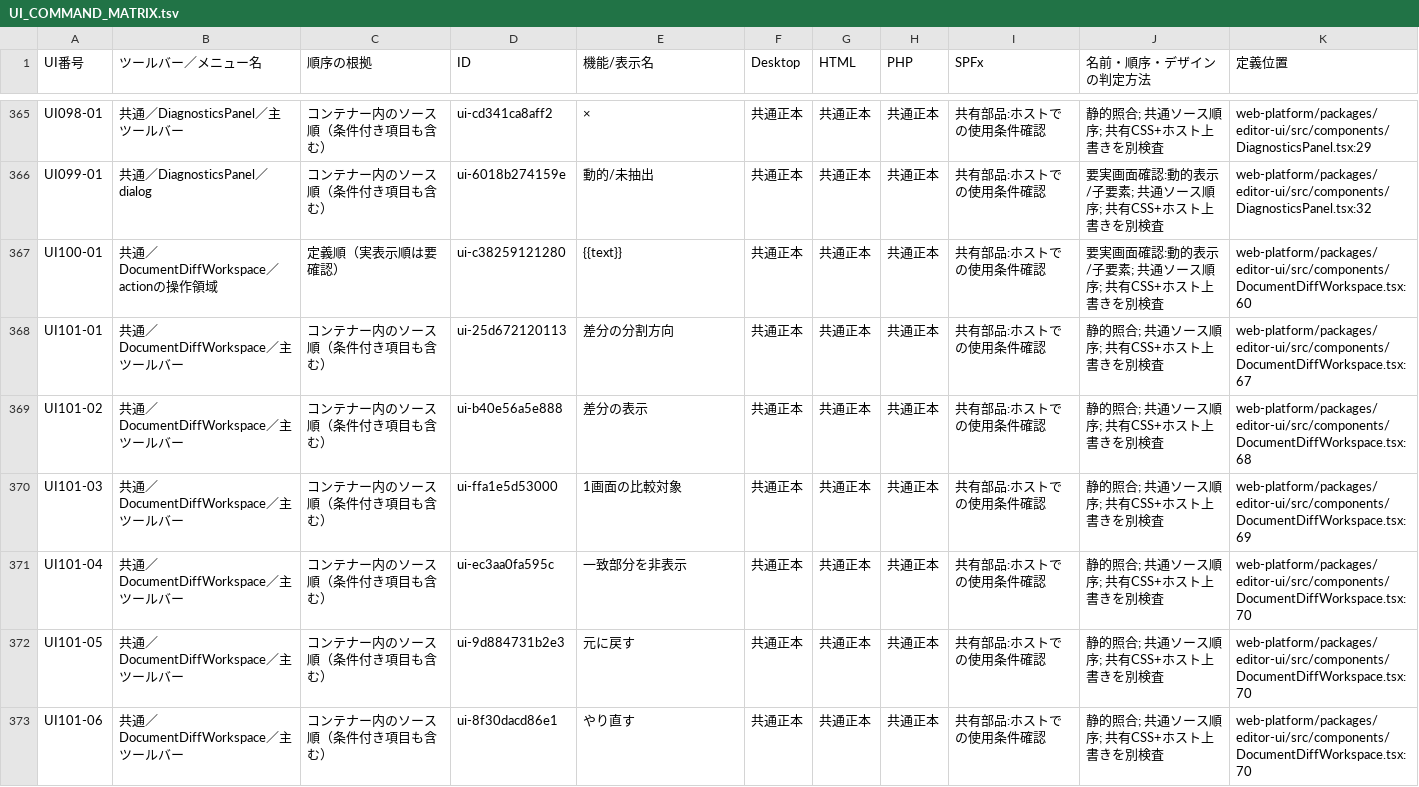
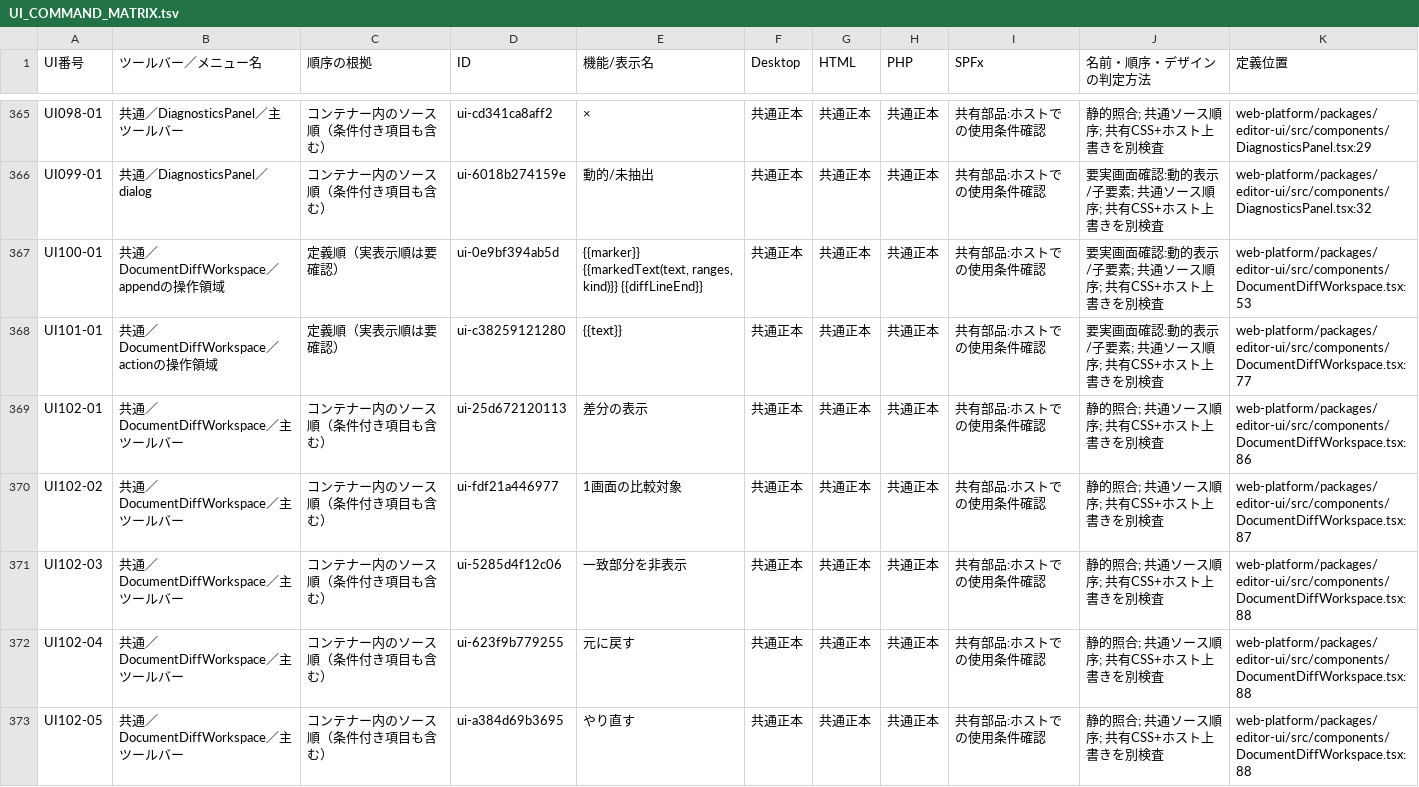
Before and after one commit to KotorinChunChun/MdVisualizer, a TSV file: docs/developer/ui/UI_COMMAND_MATRIX.tsv, drawn as a sheet; only a part is shown, gaps mark what is left out; the diff covers the shown part only.

```diff
--- a/docs/developer/ui/UI_COMMAND_MATRIX.tsv
+++ b/docs/developer/ui/UI_COMMAND_MATRIX.tsv
@@ -417,8 +417,8 @@ UI098-01	共通／DiagnosticsPanel／主ツールバー	コンテナー内のソ
 UI099-01	共通／DiagnosticsPanel／dialog	コンテナー内のソース順（条件付き項目も含む）	ui-6018b274159e	動的/未抽出	共通正本	共通正本	共通正本	共有部品:ホストでの使用条件確認	要実画面確認:動的表示/子要素; 共通ソース順序; 共有CSS+ホスト上書きを別検査	web-platform/packages/editor-ui/src/components/DiagnosticsPanel.tsx:32
-UI100-01	共通／DocumentDiffWorkspace／actionの操作領域	定義順（実表示順は要確認）	ui-c38259121280	{{text}}	共通正本	共通正本	共通正本	共有部品:ホストでの使用条件確認	要実画面確認:動的表示/子要素; 共通ソース順序; 共有CSS+ホスト上書きを別検査	web-platform/packages/editor-ui/src/components/DocumentDiffWorkspace.tsx:60
-UI101-01	共通／DocumentDiffWorkspace／主ツールバー	コンテナー内のソース順（条件付き項目も含む）	ui-25d672120113	差分の分割方向	共通正本	共通正本	共通正本	共有部品:ホストでの使用条件確認	静的照合; 共通ソース順序; 共有CSS+ホスト上書きを別検査	web-platform/packages/editor-ui/src/components/DocumentDiffWorkspace.tsx:67
-UI101-02	共通／DocumentDiffWorkspace／主ツールバー	コンテナー内のソース順（条件付き項目も含む）	ui-b40e56a5e888	差分の表示	共通正本	共通正本	共通正本	共有部品:ホストでの使用条件確認	静的照合; 共通ソース順序; 共有CSS+ホスト上書きを別検査	web-platform/packages/editor-ui/src/components/DocumentDiffWorkspace.tsx:68
-UI101-03	共通／DocumentDiffWorkspace／主ツールバー	コンテナー内のソース順（条件付き項目も含む）	ui-ffa1e5d53000	1画面の比較対象	共通正本	共通正本	共通正本	共有部品:ホストでの使用条件確認	静的照合; 共通ソース順序; 共有CSS+ホスト上書きを別検査	web-platform/packages/editor-ui/src/components/DocumentDiffWorkspace.tsx:69
-UI101-04	共通／DocumentDiffWorkspace／主ツールバー	コンテナー内のソース順（条件付き項目も含む）	ui-ec3aa0fa595c	一致部分を非表示	共通正本	共通正本	共通正本	共有部品:ホストでの使用条件確認	静的照合; 共通ソース順序; 共有CSS+ホスト上書きを別検査	web-platform/packages/editor-ui/src/components/DocumentDiffWorkspace.tsx:70
-UI101-05	共通／DocumentDiffWorkspace／主ツールバー	コンテナー内のソース順（条件付き項目も含む）	ui-9d884731b2e3	元に戻す	共通正本	共通正本	共通正本	共有部品:ホストでの使用条件確認	静的照合; 共通ソース順序; 共有CSS+ホスト上書きを別検査	web-platform/packages/editor-ui/src/components/DocumentDiffWorkspace.tsx:70
-UI101-06	共通／DocumentDiffWorkspace／主ツールバー	コンテナー内のソース順（条件付き項目も含む）	ui-8f30dacd86e1	やり直す	共通正本	共通正本	共通正本	共有部品:ホストでの使用条件確認	静的照合; 共通ソース順序; 共有CSS+ホスト上書きを別検査	web-platform/packages/editor-ui/src/components/DocumentDiffWorkspace.tsx:70
+UI100-01	共通／DocumentDiffWorkspace／appendの操作領域	定義順（実表示順は要確認）	ui-0e9bf394ab5d	{{marker}} {{markedText(text, ranges, kind)}} {{diffLineEnd}}	共通正本	共通正本	共通正本	共有部品:ホストでの使用条件確認	要実画面確認:動的表示/子要素; 共通ソース順序; 共有CSS+ホスト上書きを別検査	web-platform/packages/editor-ui/src/components/DocumentDiffWorkspace.tsx:53
+UI101-01	共通／DocumentDiffWorkspace／actionの操作領域	定義順（実表示順は要確認）	ui-c38259121280	{{text}}	共通正本	共通正本	共通正本	共有部品:ホストでの使用条件確認	要実画面確認:動的表示/子要素; 共通ソース順序; 共有CSS+ホスト上書きを別検査	web-platform/packages/editor-ui/src/components/DocumentDiffWorkspace.tsx:77
+UI102-01	共通／DocumentDiffWorkspace／主ツールバー	コンテナー内のソース順（条件付き項目も含む）	ui-25d672120113	差分の表示	共通正本	共通正本	共通正本	共有部品:ホストでの使用条件確認	静的照合; 共通ソース順序; 共有CSS+ホスト上書きを別検査	web-platform/packages/editor-ui/src/components/DocumentDiffWorkspace.tsx:86
+UI102-02	共通／DocumentDiffWorkspace／主ツールバー	コンテナー内のソース順（条件付き項目も含む）	ui-fdf21a446977	1画面の比較対象	共通正本	共通正本	共通正本	共有部品:ホストでの使用条件確認	静的照合; 共通ソース順序; 共有CSS+ホスト上書きを別検査	web-platform/packages/editor-ui/src/components/DocumentDiffWorkspace.tsx:87
+UI102-03	共通／DocumentDiffWorkspace／主ツールバー	コンテナー内のソース順（条件付き項目も含む）	ui-5285d4f12c06	一致部分を非表示	共通正本	共通正本	共通正本	共有部品:ホストでの使用条件確認	静的照合; 共通ソース順序; 共有CSS+ホスト上書きを別検査	web-platform/packages/editor-ui/src/components/DocumentDiffWorkspace.tsx:88
+UI102-04	共通／DocumentDiffWorkspace／主ツールバー	コンテナー内のソース順（条件付き項目も含む）	ui-623f9b779255	元に戻す	共通正本	共通正本	共通正本	共有部品:ホストでの使用条件確認	静的照合; 共通ソース順序; 共有CSS+ホスト上書きを別検査	web-platform/packages/editor-ui/src/components/DocumentDiffWorkspace.tsx:88
+UI102-05	共通／DocumentDiffWorkspace／主ツールバー	コンテナー内のソース順（条件付き項目も含む）	ui-a384d69b3695	やり直す	共通正本	共通正本	共通正本	共有部品:ホストでの使用条件確認	静的照合; 共通ソース順序; 共有CSS+ホスト上書きを別検査	web-platform/packages/editor-ui/src/components/DocumentDiffWorkspace.tsx:88
```
Also changed, not shown: 3 removed rows and 53 edited cells elsewhere in this file, 14 other files.
